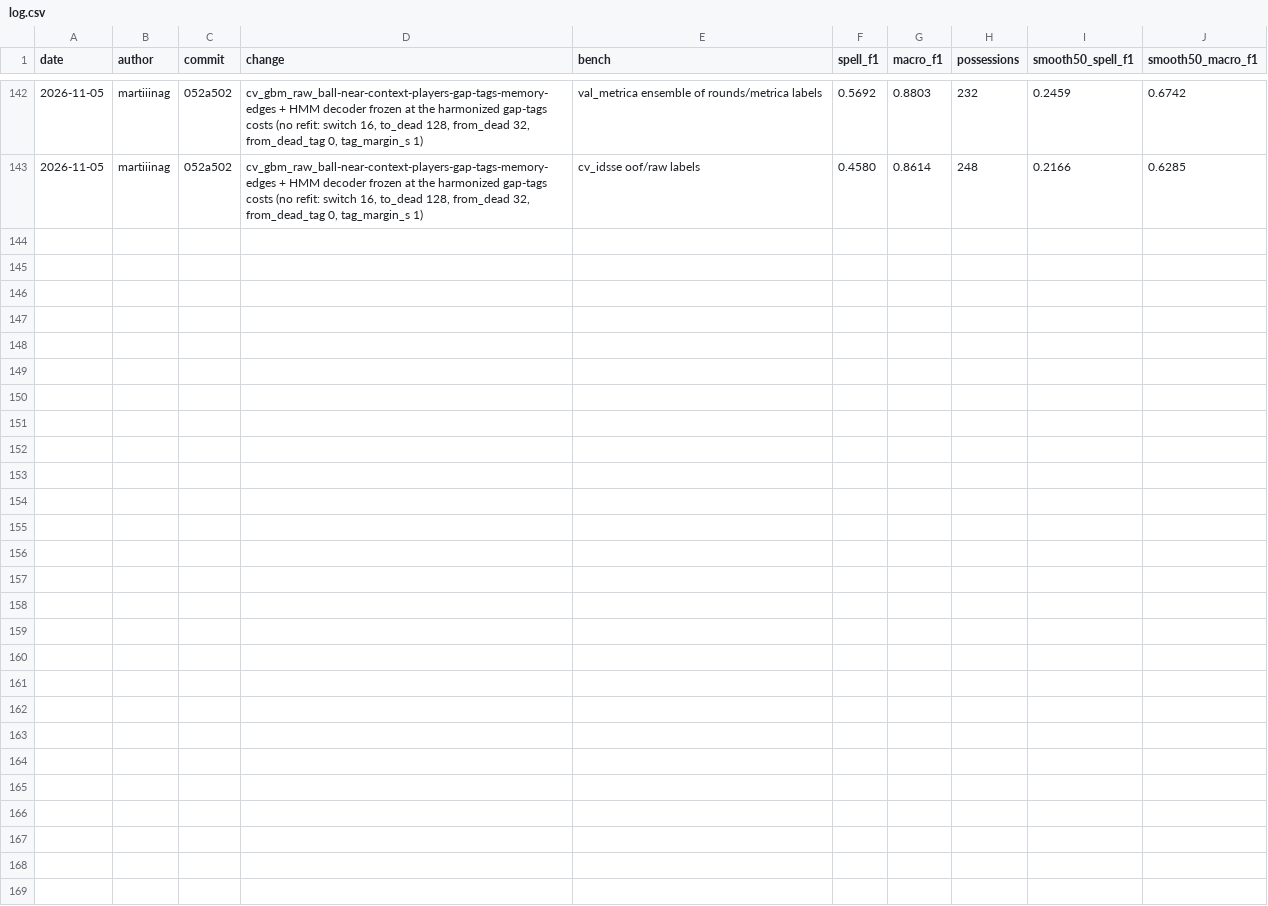
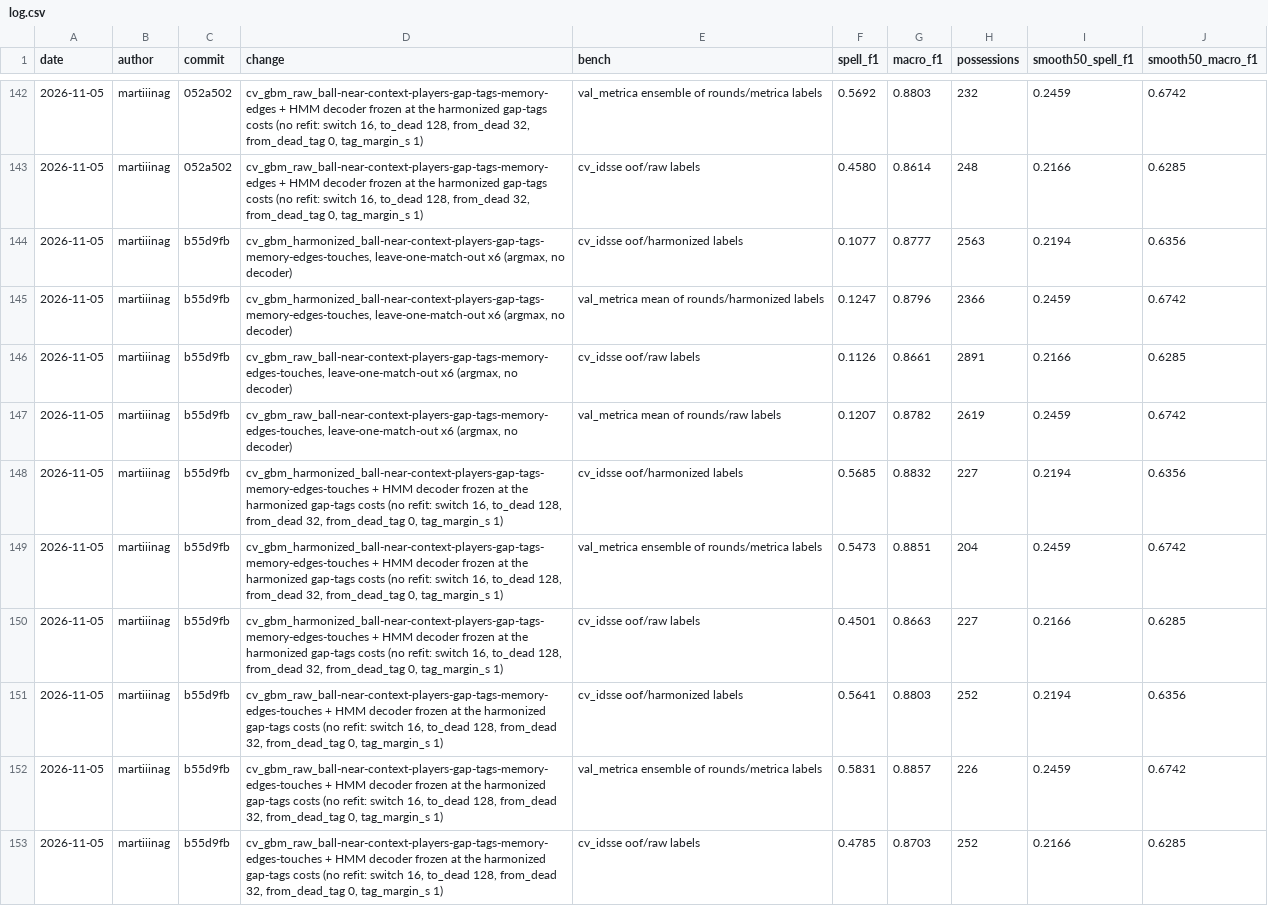
Before and after one commit to IvanBallesteros/LaMasIA, a CSV file: experiments/log.csv, drawn as a sheet; only a part is shown, gaps mark what is left out; the diff names each change by its address in the sheet, - before the commit and + after, or states it on an @@ line.

```diff
--- a/experiments/log.csv
+++ b/experiments/log.csv
+row 144: 2026-11-05 | martiiinag | b55d9fb | cv_gbm_harmonized_ball-near-context-players-gap-tags-memory-edges-touches, leave-one-match-out x6 (argmax, no decoder) | cv_idsse oof/harmonized labels | 0.1077 | 0.8777 | 2563 | 0.2194 | 0.6356
+row 145: 2026-11-05 | martiiinag | b55d9fb | cv_gbm_harmonized_ball-near-context-players-gap-tags-memory-edges-touches, leave-one-match-out x6 (argmax, no decoder) | val_metrica mean of rounds/harmonized labels | 0.1247 | 0.8796 | 2366 | 0.2459 | 0.6742
+row 146: 2026-11-05 | martiiinag | b55d9fb | cv_gbm_raw_ball-near-context-players-gap-tags-memory-edges-touches, leave-one-match-out x6 (argmax, no decoder) | cv_idsse oof/raw labels | 0.1126 | 0.8661 | 2891 | 0.2166 | 0.6285
+row 147: 2026-11-05 | martiiinag | b55d9fb | cv_gbm_raw_ball-near-context-players-gap-tags-memory-edges-touches, leave-one-match-out x6 (argmax, no decoder) | val_metrica mean of rounds/raw labels | 0.1207 | 0.8782 | 2619 | 0.2459 | 0.6742
+row 148: 2026-11-05 | martiiinag | b55d9fb | cv_gbm_harmonized_ball-near-context-players-gap-tags-memory-edges-touches + HMM decoder frozen at the harmonized gap-tags costs (no refit: switch 16, to_dead 128, from_dead 32, from_dead_tag 0, tag_margin_s 1) | cv_idsse oof/harmonized labels | 0.5685 | 0.8832 | 227 | 0.2194 | 0.6356
+row 149: 2026-11-05 | martiiinag | b55d9fb | cv_gbm_harmonized_ball-near-context-players-gap-tags-memory-edges-touches + HMM decoder frozen at the harmonized gap-tags costs (no refit: switch 16, to_dead 128, from_dead 32, from_dead_tag 0, tag_margin_s 1) | val_metrica ensemble of rounds/metrica labels | 0.5473 | 0.8851 | 204 | 0.2459 | 0.6742
+row 150: 2026-11-05 | martiiinag | b55d9fb | cv_gbm_harmonized_ball-near-context-players-gap-tags-memory-edges-touches + HMM decoder frozen at the harmonized gap-tags costs (no refit: switch 16, to_dead 128, from_dead 32, from_dead_tag 0, tag_margin_s 1) | cv_idsse oof/raw labels | 0.4501 | 0.8663 | 227 | 0.2166 | 0.6285
+row 151: 2026-11-05 | martiiinag | b55d9fb | cv_gbm_raw_ball-near-context-players-gap-tags-memory-edges-touches + HMM decoder frozen at the harmonized gap-tags costs (no refit: switch 16, to_dead 128, from_dead 32, from_dead_tag 0, tag_margin_s 1) | cv_idsse oof/harmonized labels | 0.5641 | 0.8803 | 252 | 0.2194 | 0.6356
+row 152: 2026-11-05 | martiiinag | b55d9fb | cv_gbm_raw_ball-near-context-players-gap-tags-memory-edges-touches + HMM decoder frozen at the harmonized gap-tags costs (no refit: switch 16, to_dead 128, from_dead 32, from_dead_tag 0, tag_margin_s 1) | val_metrica ensemble of rounds/metrica labels | 0.5831 | 0.8857 | 226 | 0.2459 | 0.6742
+row 153: 2026-11-05 | martiiinag | b55d9fb | cv_gbm_raw_ball-near-context-players-gap-tags-memory-edges-touches + HMM decoder frozen at the harmonized gap-tags costs (no refit: switch 16, to_dead 128, from_dead 32, from_dead_tag 0, tag_margin_s 1) | cv_idsse oof/raw labels | 0.4785 | 0.8703 | 252 | 0.2166 | 0.6285
```
